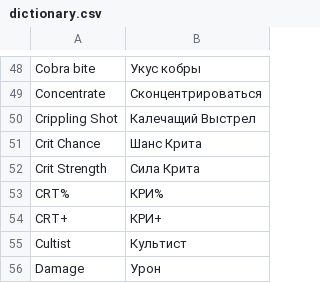
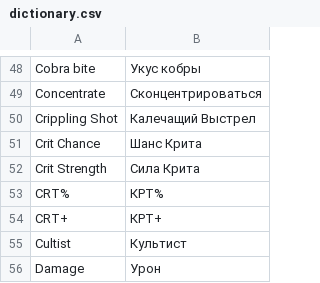
Before and after one commit to maxqwerty/pathway-russian-translation, a CSV file: dictionary.csv, drawn as a sheet; only a part is shown, gaps mark what is left out.

```diff
--- a/dictionary.csv
+++ b/dictionary.csv
@@ -52,4 +52,4 @@ Crit Chance;Шанс Крита
 Crit Strength;Сила Крита
-CRT%;КРИ%
-CRT+;КРИ+
+CRT%;КРТ%
+CRT+;КРТ+
 Cultist;Культист
```
Also changed, not shown: 2 other files.
